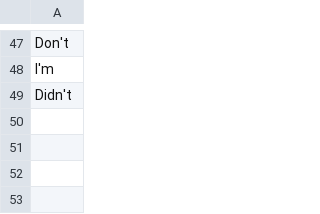
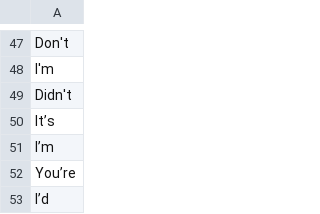
Before and after one commit to Jeddf/Minim, a CSV file: static/otherborings.csv, drawn as a sheet; only a part is shown, gaps mark what is left out; the diff names each change by its address in the sheet, - before the commit and + after, or states it on an @@ line.

Commit message:
SO many boring words

```diff
--- a/static/otherborings.csv
+++ b/static/otherborings.csv
+row 50: It’s
+row 51: I’m
+row 52: You’re
+row 53: I’d
```
